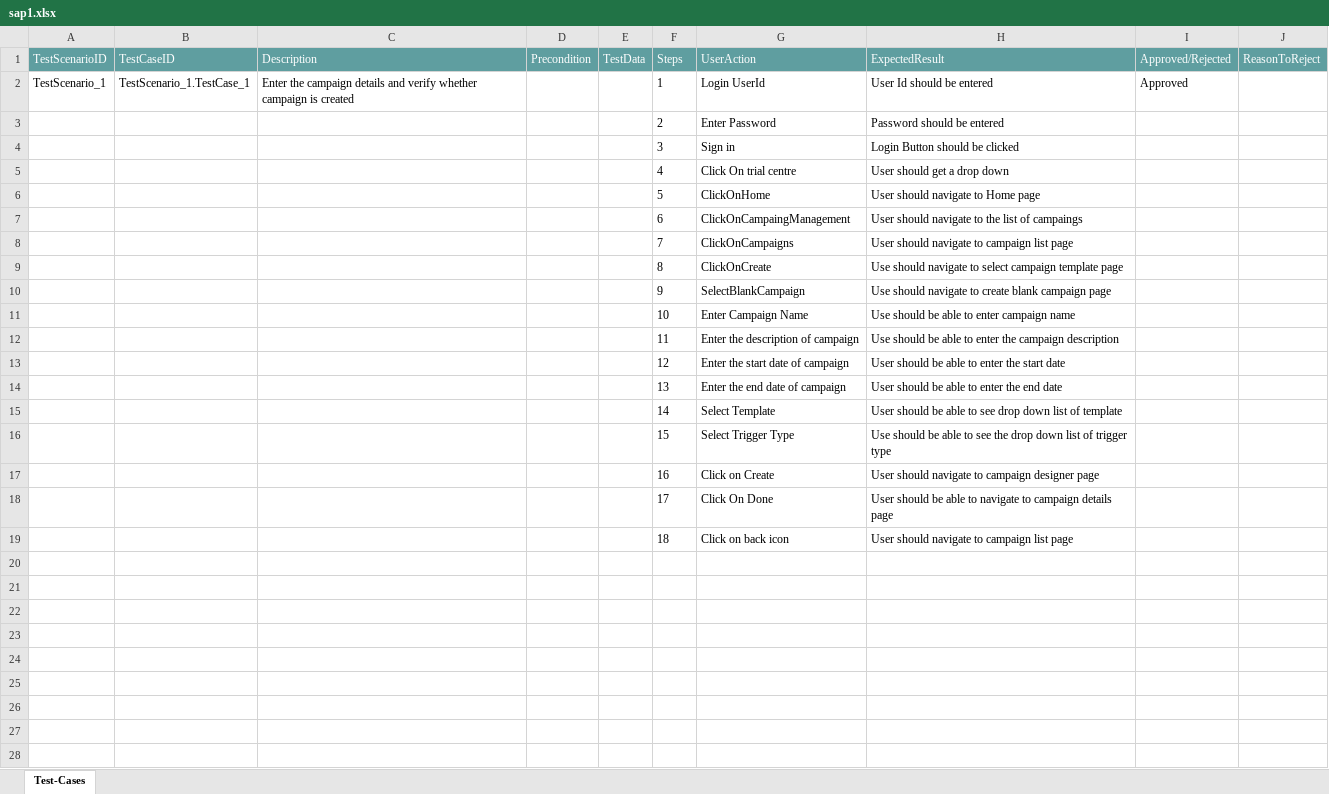
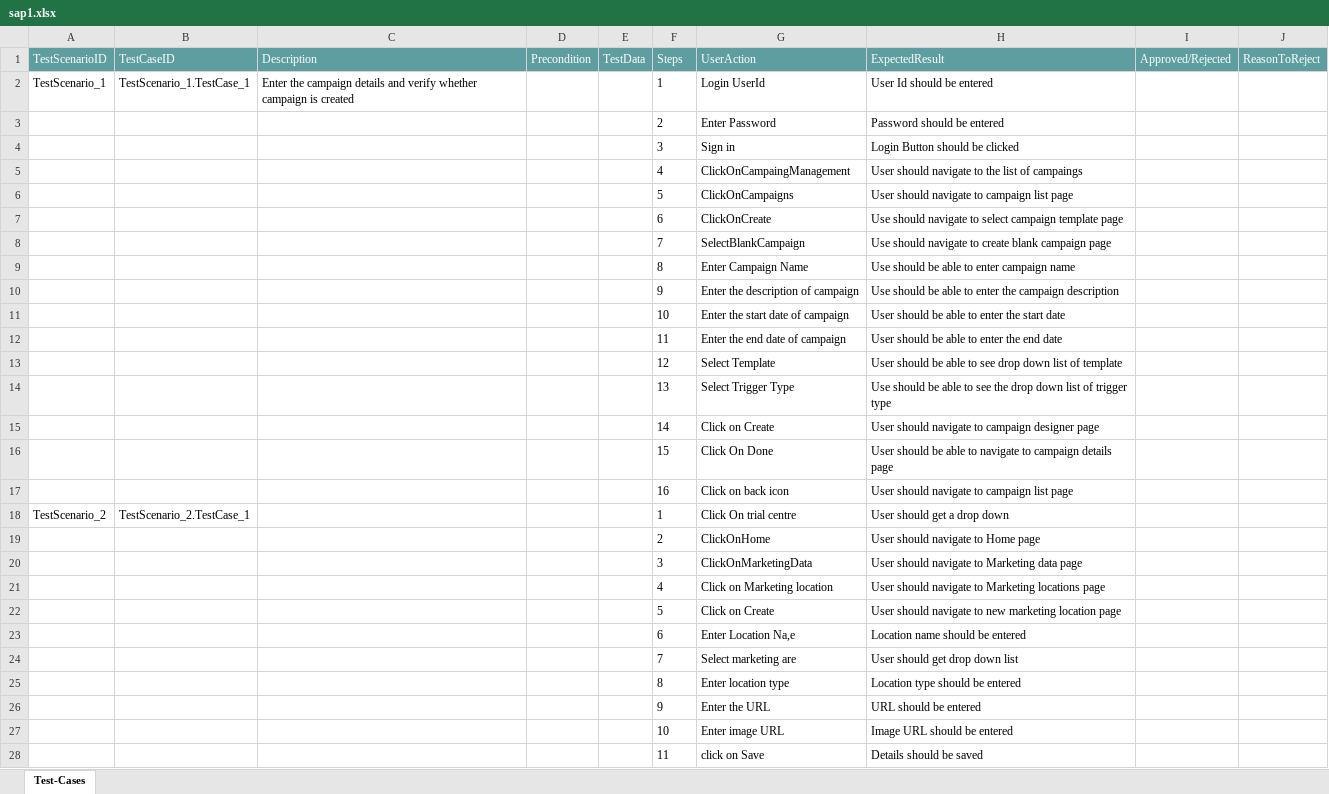
Before and after one commit to ShaikMohamedIrfan/Try, an Excel workbook: sap1.xlsx, sheet Test-Cases, drawn as a sheet; values as stored, in another font and other column widths than the file's, no borders; table styles not drawn; removed rows and columns are numbered as before the commit, all else as after; the diff names each change by its address in the sheet, - before the commit and + after, or states it on an @@ line.

Commit message:
Initial Commit for Verification of Test cases

```diff
--- a/sap1.xlsx (sheet Test-Cases)
+++ b/sap1.xlsx (sheet Test-Cases)
-I2 (Approved/Rejected): Approved
+I2 (Approved/Rejected): (empty)
-row 5:  |  |  |  |  | 4 | Click On trial centre | User should get a drop down
-row 6:  |  |  |  |  | 5 | ClickOnHome | User should navigate to Home page
-F5 (Steps): 6
+F5 (Steps): 4
-F6 (Steps): 7
+F6 (Steps): 5
-F7 (Steps): 8
+F7 (Steps): 6
-F8 (Steps): 9
+F8 (Steps): 7
-F9 (Steps): 10
+F9 (Steps): 8
-F10 (Steps): 11
+F10 (Steps): 9
-F11 (Steps): 12
+F11 (Steps): 10
-F12 (Steps): 13
+F12 (Steps): 11
-F13 (Steps): 14
+F13 (Steps): 12
-F14 (Steps): 15
+F14 (Steps): 13
-F15 (Steps): 16
+F15 (Steps): 14
-F16 (Steps): 17
+F16 (Steps): 15
-F17 (Steps): 18
+F17 (Steps): 16
+row 18: TestScenario_2 | TestScenario_2.TestCase_1 |  |  |  | 1 | Click On trial centre | User should get a drop down
+row 19:  |  |  |  |  | 2 | ClickOnHome | User should navigate to Home page
+row 20:  |  |  |  |  | 3 | ClickOnMarketingData | User should navigate to Marketing data page
+row 21:  |  |  |  |  | 4 | Click on Marketing location | User should navigate to Marketing locations page
+row 22:  |  |  |  |  | 5 | Click on Create | User should navigate to new marketing location page
+row 23:  |  |  |  |  | 6 | Enter Location Na,e | Location name should be entered
+row 24:  |  |  |  |  | 7 | Select marketing are | User should get drop down list
+row 25:  |  |  |  |  | 8 | Enter location type | Location type should be entered
+row 26:  |  |  |  |  | 9 | Enter the URL | URL should be entered
+row 27:  |  |  |  |  | 10 | Enter image URL | Image URL should be entered
+row 28:  |  |  |  |  | 11 | click on Save | Details should be saved
```
